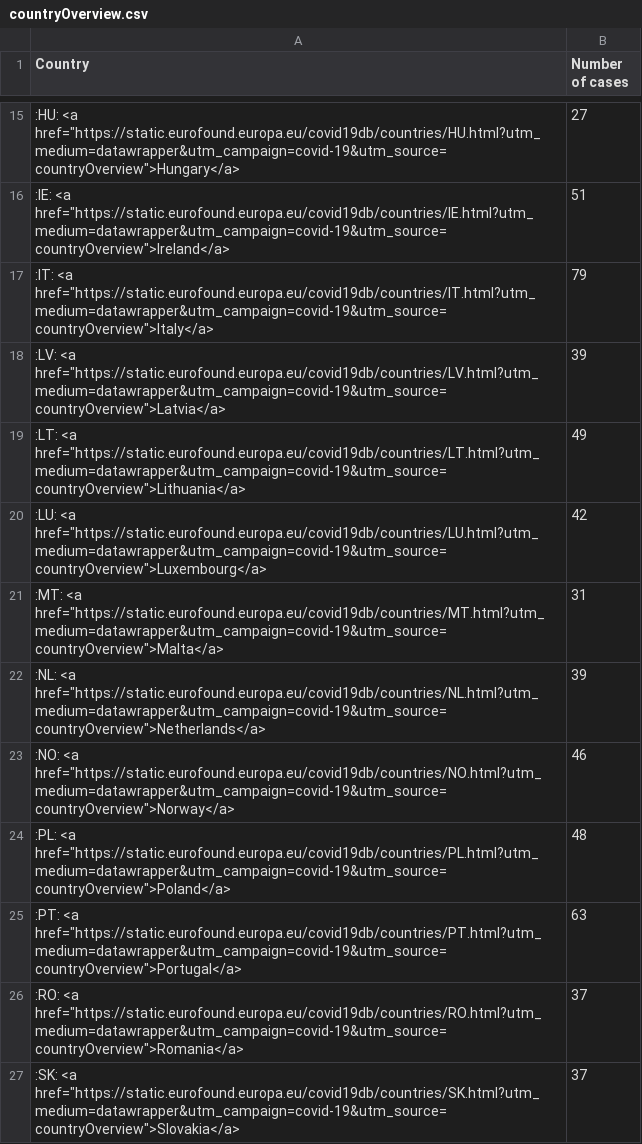
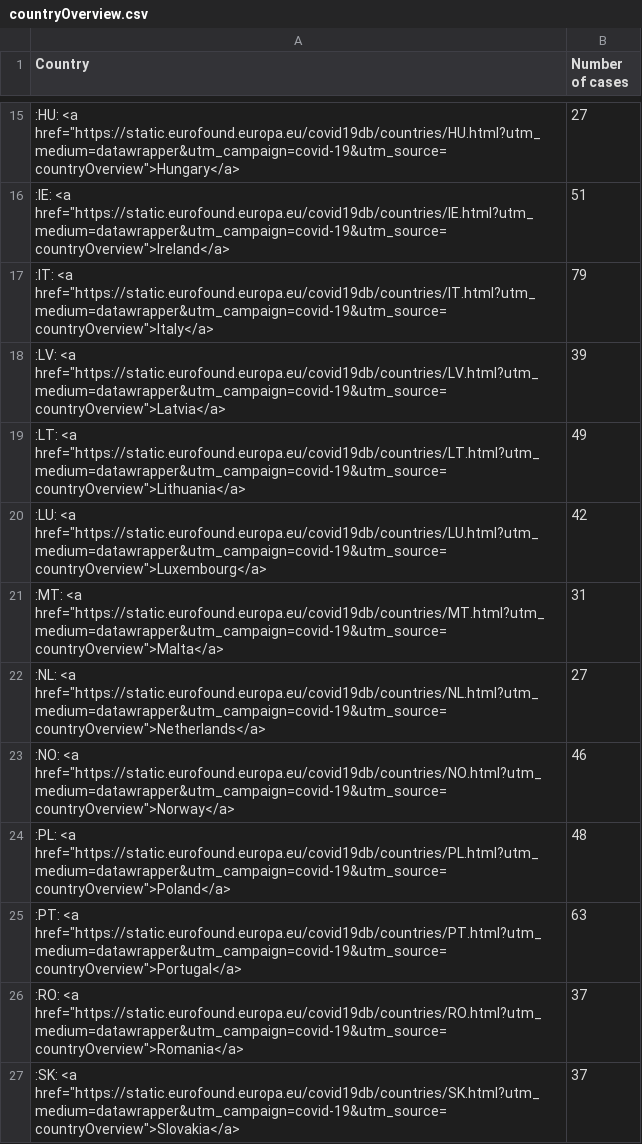
Before and after one commit to eurofound/static, a CSV file: covid19db/datawrapper/countryOverview.csv, drawn as a sheet; only a part is shown, gaps mark what is left out.

```diff
--- a/covid19db/datawrapper/countryOverview.csv
+++ b/covid19db/datawrapper/countryOverview.csv
@@ -21,3 +21,3 @@ Country,Number of cases
 ":MT: <a href=""https://static.eurofound.europa.eu/covid19db/countries/MT.html?utm_medium=datawrapper&utm_campaign=covid-19&utm_source=countryOverview"">Malta</a>",31
-":NL: <a href=""https://static.eurofound.europa.eu/covid19db/countries/NL.html?utm_medium=datawrapper&utm_campaign=covid-19&utm_source=countryOverview"">Netherlands</a>",39
+":NL: <a href=""https://static.eurofound.europa.eu/covid19db/countries/NL.html?utm_medium=datawrapper&utm_campaign=covid-19&utm_source=countryOverview"">Netherlands</a>",27
 ":NO: <a href=""https://static.eurofound.europa.eu/covid19db/countries/NO.html?utm_medium=datawrapper&utm_campaign=covid-19&utm_source=countryOverview"">Norway</a>",46
```
Also changed, not shown: covid19db/datawrapper/catandSocialRole.csv, covid19db/datawrapper/categories.csv, 24 other files.
